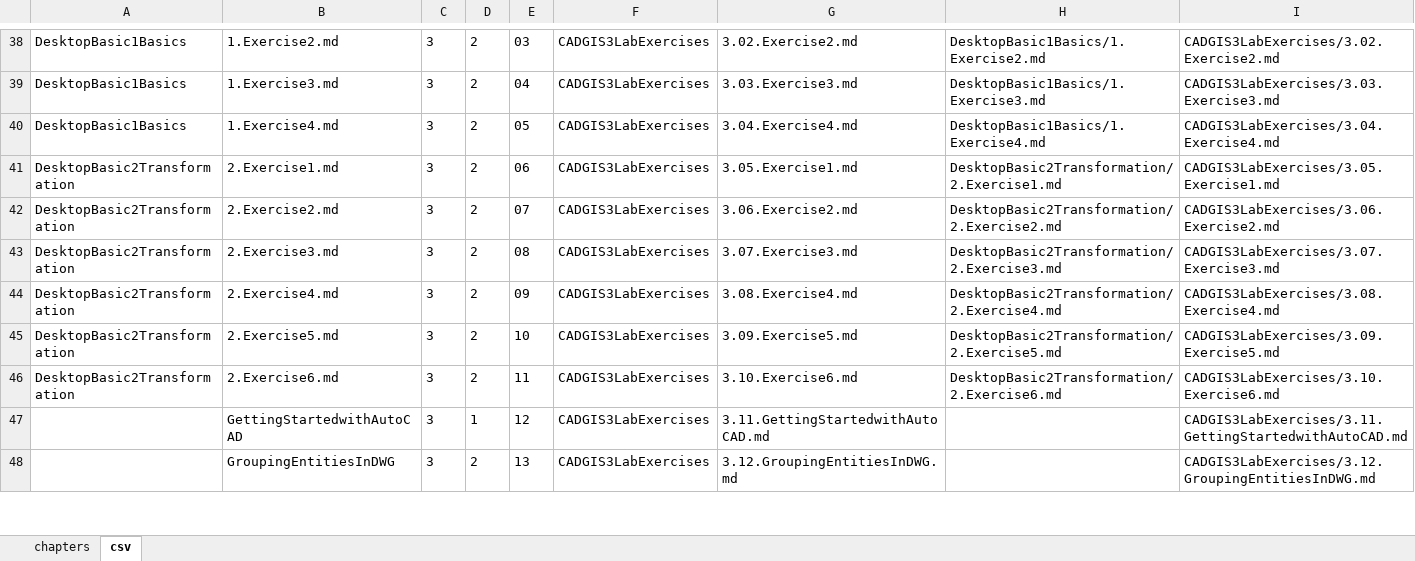
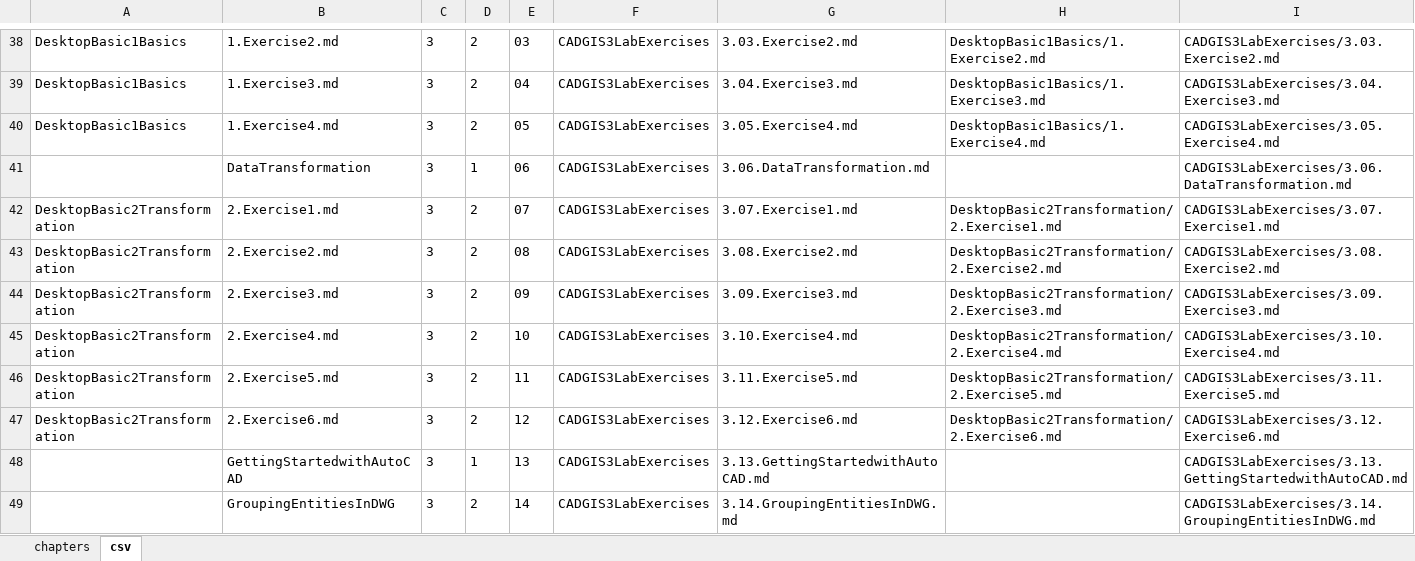
Before and after one commit to samuel-walker/fme-desktop-gis-and-cad-integration, an Excel workbook: chapters.xlsx, sheet csv, drawn as a sheet; only a part is shown, gaps mark what is left out; values as stored, in another font and other column widths than the file's, no borders; addresses are those after the commit; the diff covers the shown part only; the diff names each change by its address in the sheet, - before the commit and + after, or states it on an @@ line.

```diff
--- a/chapters.xlsx (sheet csv)
+++ b/chapters.xlsx (sheet csv)
-G38: 3.02.Exercise2.md
+G38: 3.03.Exercise2.md
-I38: CADGIS3LabExercises/3.02.Exercise2.md
+I38: CADGIS3LabExercises/3.03.Exercise2.md
-G39: 3.03.Exercise3.md
+G39: 3.04.Exercise3.md
-I39: CADGIS3LabExercises/3.03.Exercise3.md
+I39: CADGIS3LabExercises/3.04.Exercise3.md
-G40: 3.04.Exercise4.md
+G40: 3.05.Exercise4.md
-I40: CADGIS3LabExercises/3.04.Exercise4.md
+I40: CADGIS3LabExercises/3.05.Exercise4.md
+row 41:  | DataTransformation | 3 | 1 | 06 | CADGIS3LabExercises | 3.06.DataTransformation.md |  | CADGIS3LabExercises/3.06.DataTransformation.md
-E42: 06
+E42: 07
-G42: 3.05.Exercise1.md
+G42: 3.07.Exercise1.md
-I42: CADGIS3LabExercises/3.05.Exercise1.md
+I42: CADGIS3LabExercises/3.07.Exercise1.md
-E43: 07
+E43: 08
-G43: 3.06.Exercise2.md
+G43: 3.08.Exercise2.md
-I43: CADGIS3LabExercises/3.06.Exercise2.md
+I43: CADGIS3LabExercises/3.08.Exercise2.md
-E44: 08
+E44: 09
-G44: 3.07.Exercise3.md
+G44: 3.09.Exercise3.md
-I44: CADGIS3LabExercises/3.07.Exercise3.md
+I44: CADGIS3LabExercises/3.09.Exercise3.md
-E45: 09
+E45: 10
-G45: 3.08.Exercise4.md
+G45: 3.10.Exercise4.md
-I45: CADGIS3LabExercises/3.08.Exercise4.md
+I45: CADGIS3LabExercises/3.10.Exercise4.md
-E46: 10
+E46: 11
-G46: 3.09.Exercise5.md
+G46: 3.11.Exercise5.md
-I46: CADGIS3LabExercises/3.09.Exercise5.md
+I46: CADGIS3LabExercises/3.11.Exercise5.md
-E47: 11
+E47: 12
-G47: 3.10.Exercise6.md
+G47: 3.12.Exercise6.md
-I47: CADGIS3LabExercises/3.10.Exercise6.md
+I47: CADGIS3LabExercises/3.12.Exercise6.md
-E48: 12
+E48: 13
-G48: 3.11.GettingStartedwithAutoCAD.md
+G48: 3.13.GettingStartedwithAutoCAD.md
-I48: CADGIS3LabExercises/3.11.GettingStartedwithAutoCAD.md
+I48: CADGIS3LabExercises/3.13.GettingStartedwithAutoCAD.md
-E49: 13
+E49: 14
-G49: 3.12.GroupingEntitiesInDWG.md
+G49: 3.14.GroupingEntitiesInDWG.md
-I49: CADGIS3LabExercises/3.12.GroupingEntitiesInDWG.md
+I49: CADGIS3LabExercises/3.14.GroupingEntitiesInDWG.md
```
Also changed, not shown: 1 added row and 70 edited cells elsewhere in this sheet, sheet chapters, formulas that keep their value, 49 other files.
